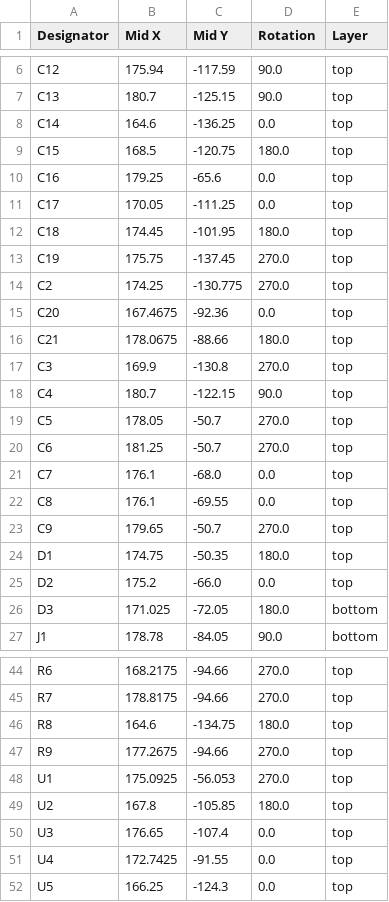
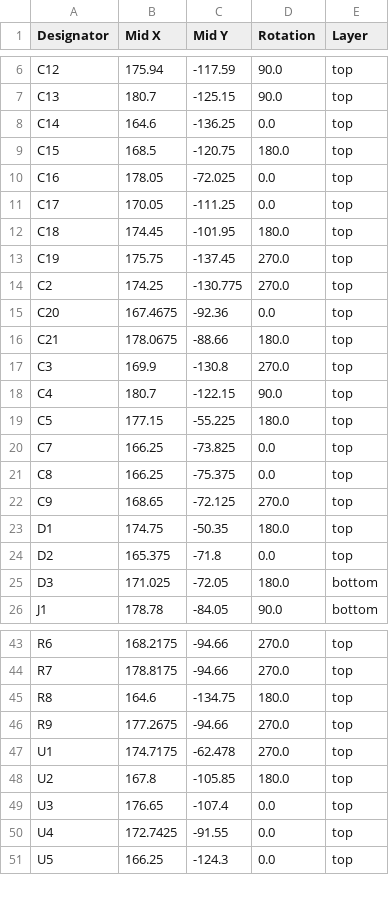
Before and after one commit to adeboni/eurorack, a CSV file: wand_receiver/hardware/wand_receiver/production/wand_receiver_2024-10-07_07-13-41/positions.csv (was wand_receiver/hardware/wand_receiver/production/wand_receiver_2024-10-02_13-12-37/positions.csv), drawn as a sheet; only a part is shown, gaps mark what is left out.

```diff
--- a/wand_receiver/hardware/wand_receiver/production/wand_receiver_2024-10-02_13-12-37/positions.csv
+++ b/wand_receiver/hardware/wand_receiver/production/wand_receiver_2024-10-07_07-13-41/positions.csv
@@ -9,3 +9,3 @@ C14,164.6,-136.25,0.0,top
 C15,168.5,-120.75,180.0,top
-C16,179.25,-65.6,0.0,top
+C16,178.05,-72.025,0.0,top
 C17,170.05,-111.25,0.0,top
@@ -18,9 +18,8 @@ C3,169.9,-130.8,270.0,top
 C4,180.7,-122.15,90.0,top
-C5,178.05,-50.7,270.0,top
-C6,181.25,-50.7,270.0,top
-C7,176.1,-68.0,0.0,top
-C8,176.1,-69.55,0.0,top
-C9,179.65,-50.7,270.0,top
+C5,177.15,-55.225,180.0,top
+C7,166.25,-73.825,0.0,top
+C8,166.25,-75.375,0.0,top
+C9,168.65,-72.125,270.0,top
 D1,174.75,-50.35,180.0,top
-D2,175.2,-66.0,0.0,top
+D2,165.375,-71.8,0.0,top
 D3,171.025,-72.05,180.0,bottom
@@ -47,3 +46,3 @@ R8,164.6,-134.75,180.0,top
 R9,177.2675,-94.66,270.0,top
-U1,175.0925,-56.053,270.0,top
+U1,174.7175,-62.478,270.0,top
 U2,167.8,-105.85,180.0,top
```
Also changed, not shown: laser_controller/hardware/laser_controller/production/laser_controller_2024-10-07_07-05-49/bom.csv, laser_controller/hardware/laser_controller/production/laser_controller_2024-10-07_07-05-49/designators.csv, 15 other files.
